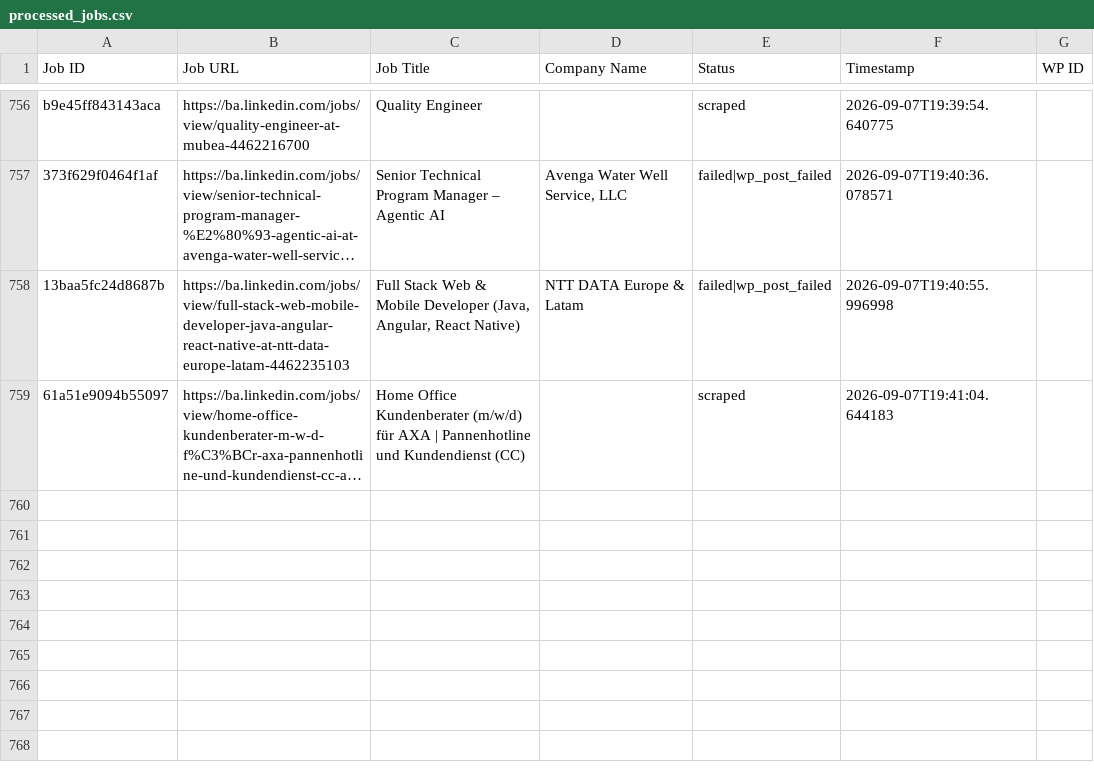
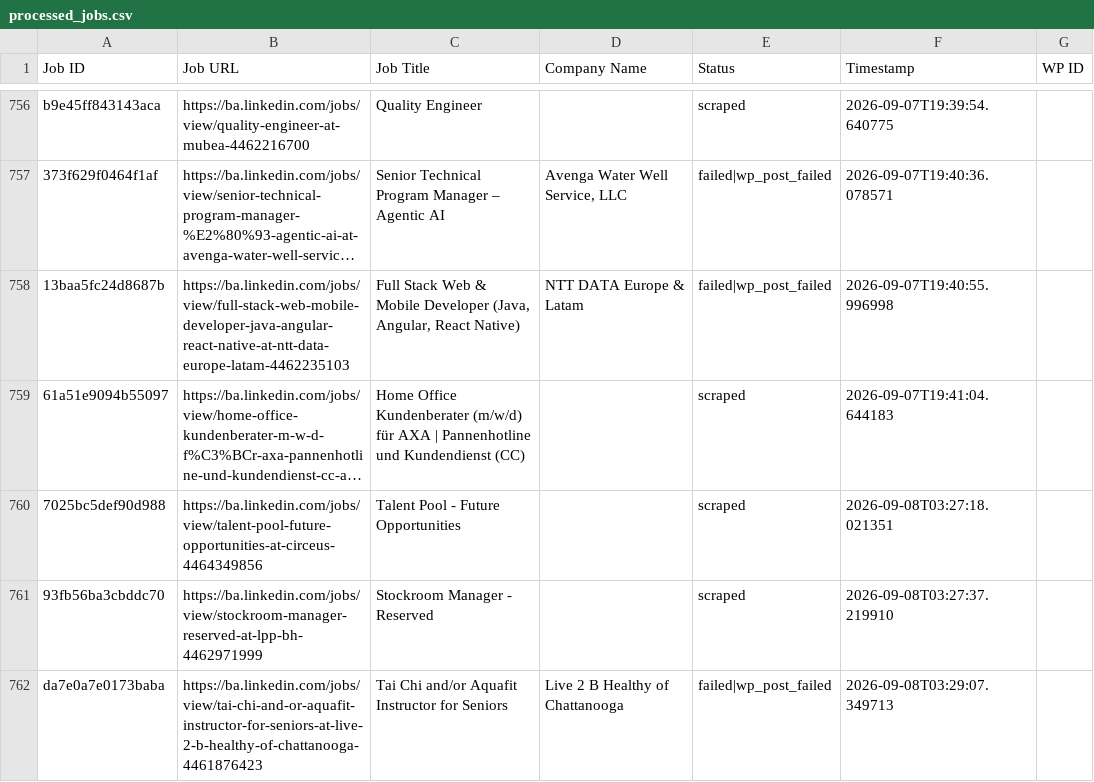
Before and after one commit to mimusdesign/ba, a CSV file: processed_jobs.csv, drawn as a sheet; only a part is shown, gaps mark what is left out; long unchanged cells end in …; the diff names each change by its address in the sheet, - before the commit and + after, or states it on an @@ line.

```diff
--- a/processed_jobs.csv
+++ b/processed_jobs.csv
+row 760: 7025bc5def90d988 | https://ba.linkedin.com/jobs/view/talent-pool-future-opportunities-at-circeus-4464349856 | Talent Pool - Future Opportunities |  | scraped | 2026-09-08T03:27:18.021351
+row 761: 93fb56ba3cbddc70 | https://ba.linkedin.com/jobs/view/stockroom-manager-reserved-at-lpp-bh-4462971999 | Stockroom Manager - Reserved |  | scraped | 2026-09-08T03:27:37.219910
+row 762: da7e0a7e0173baba | https://ba.linkedin.com/jobs/view/tai-chi-and-or-aquafit-instructor-for-seniors-at-live-2-b-healthy-of-chattanooga-4461876423 | Tai Chi and/or Aquafit Instructor for Seniors | Live 2 B Healthy of Chattanooga | failed|wp_post_failed | 2026-09-08T03:29:07.349713
```
